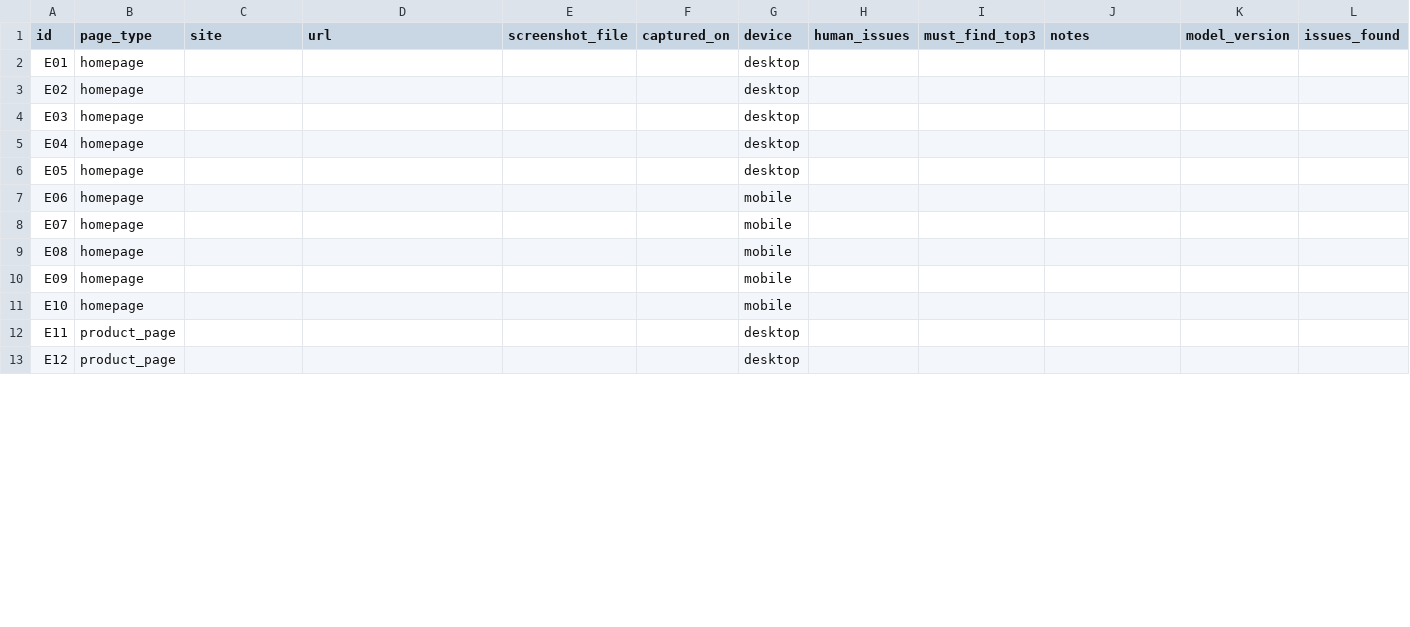
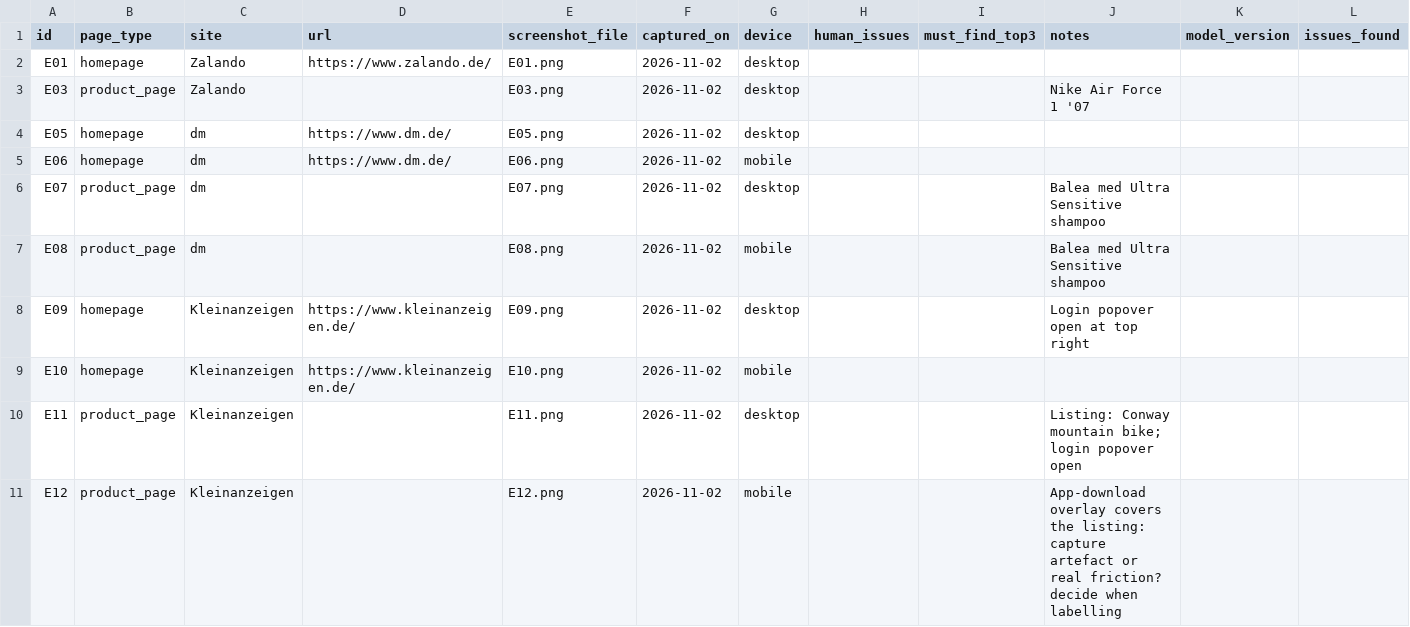
Before and after one commit to ai-pm-starter/p01-conversion-teardown, a CSV file: evals/eval-set.csv, drawn as a sheet; only a part is shown; removed rows and columns are numbered as before the commit, all else as after; rows hold the shown columns only; the diff covers the shown part only; the diff names each change by its address in the sheet, - before the commit and + after, or states it on an @@ line.

```diff
--- a/evals/eval-set.csv
+++ b/evals/eval-set.csv
-C2 (site): (empty)
+C2 (site): Zalando
-D2 (url): (empty)
+D2 (url): https://www.zalando.de/
-E2 (screenshot_file): (empty)
+E2 (screenshot_file): E01.png
-F2 (captured_on): (empty)
+F2 (captured_on): 2026-11-02
-row 3: E02 | homepage |  |  |  |  | desktop
-B3 (page_type): homepage
+B3 (page_type): product_page
-C3 (site): (empty)
+C3 (site): Zalando
-E3 (screenshot_file): (empty)
+E3 (screenshot_file): E03.png
-F3 (captured_on): (empty)
+F3 (captured_on): 2026-11-02
-J3 (notes): (empty)
+J3 (notes): Nike Air Force 1 '07
-row 5: E04 | homepage |  |  |  |  | desktop
-C4:C7 (site): (empty)
+C4:C7 (site): dm
-D4:D5 (url): (empty)
+D4:D5 (url): https://www.dm.de/
-E4 (screenshot_file): (empty)
+E4 (screenshot_file): E05.png
-F4:F11 (captured_on): (empty)
+F4:F11 (captured_on): 2026-11-02
-E5 (screenshot_file): (empty)
+E5 (screenshot_file): E06.png
-B6:B7 (page_type): homepage
+B6:B7 (page_type): product_page
-E6 (screenshot_file): (empty)
+E6 (screenshot_file): E07.png
-G6 (device): mobile
+G6 (device): desktop
-J6:J7 (notes): (empty)
+J6:J7 (notes): Balea med Ultra Sensitive shampoo
-E7 (screenshot_file): (empty)
+E7 (screenshot_file): E08.png
-C8:C11 (site): (empty)
+C8:C11 (site): Kleinanzeigen
-D8:D9 (url): (empty)
+D8:D9 (url): https://www.kleinanzeigen.de/
-E8 (screenshot_file): (empty)
+E8 (screenshot_file): E09.png
-G8 (device): mobile
+G8 (device): desktop
-J8 (notes): (empty)
+J8 (notes): Login popover open at top right
-E9 (screenshot_file): (empty)
+E9 (screenshot_file): E10.png
-E10 (screenshot_file): (empty)
+E10 (screenshot_file): E11.png
-J10 (notes): (empty)
+J10 (notes): Listing: Conway mountain bike; login popover open
-E11 (screenshot_file): (empty)
+E11 (screenshot_file): E12.png
-G11 (device): desktop
+G11 (device): mobile
-J11 (notes): (empty)
+J11 (notes): App-download overlay covers the listing: capture artefact or real friction? decide when labelling
```
Also changed, not shown: 44 edited cells elsewhere in this file, 12 other files.
